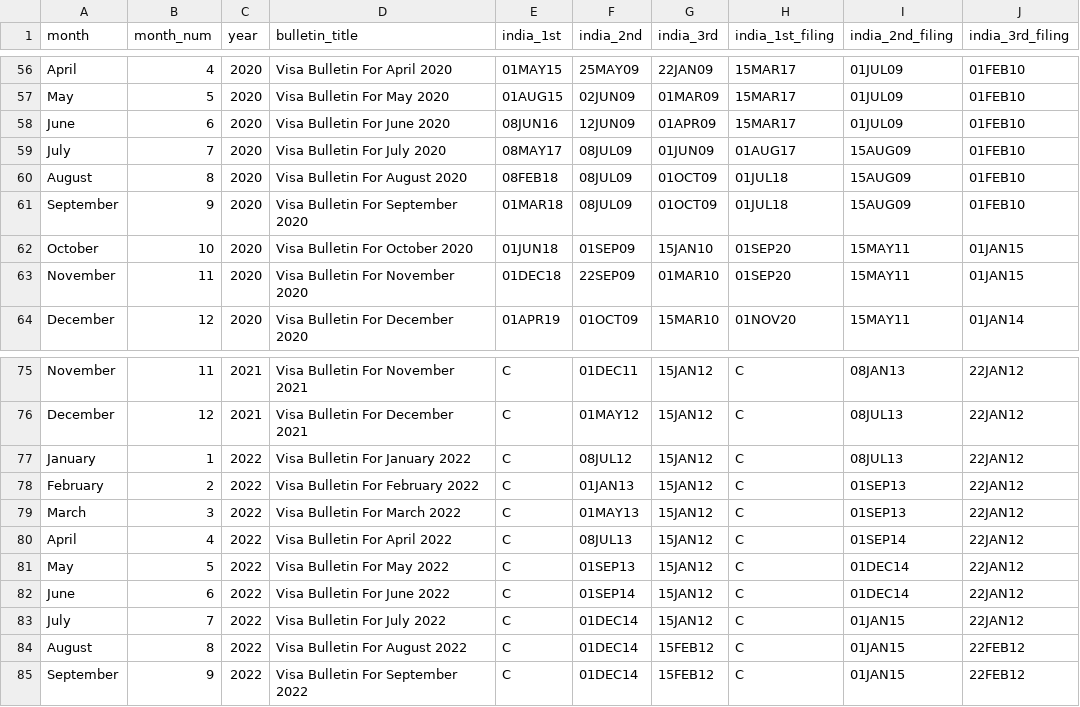
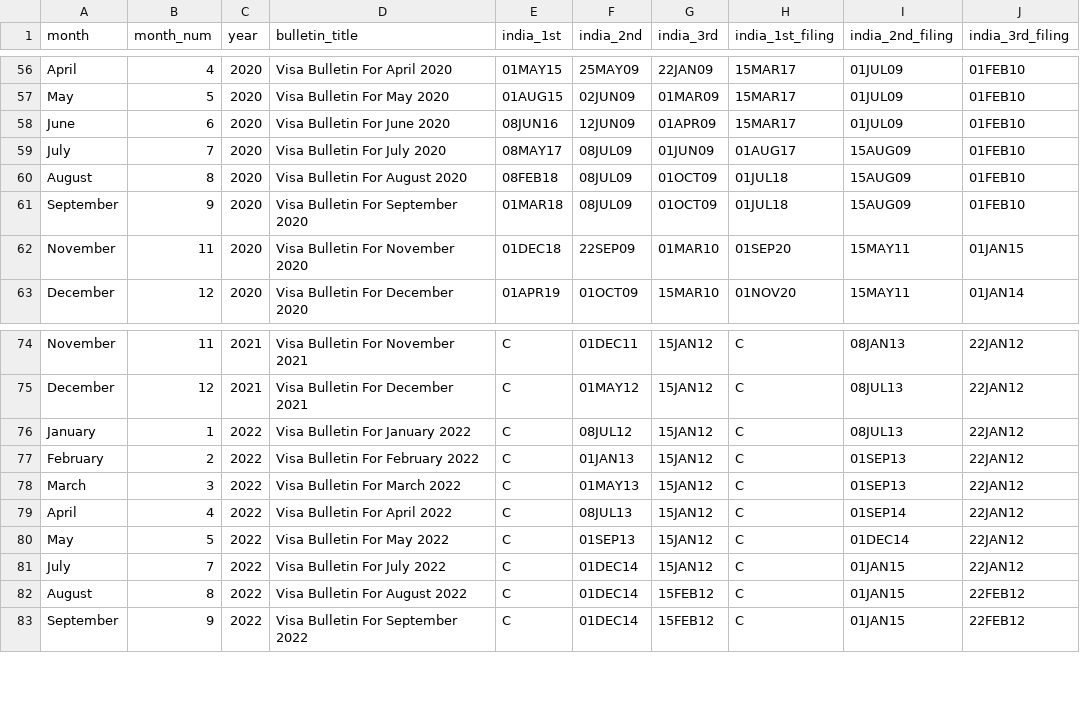
Before and after one commit to rvasanthan/gc-trend-indicator, a CSV file: output/data.csv, drawn as a sheet; only a part is shown, gaps mark what is left out.

```diff
--- a/output/data.csv
+++ b/output/data.csv
@@ -61,3 +61,2 @@ August,8,2020,Visa Bulletin For August 2020,08FEB18,08JUL09,01OCT09,01JUL18,15AU
 September,9,2020,Visa Bulletin For September 2020,01MAR18,08JUL09,01OCT09,01JUL18,15AUG09,01FEB10
-October,10,2020,Visa Bulletin For October 2020,01JUN18,01SEP09,15JAN10,01SEP20,15MAY11,01JAN15
 November,11,2020,Visa Bulletin For November 2020,01DEC18,22SEP09,01MAR10,01SEP20,15MAY11,01JAN15
@@ -81,3 +80,2 @@ April,4,2022,Visa Bulletin For April 2022,C,08JUL13,15JAN12,C,01SEP14,22JAN12
 May,5,2022,Visa Bulletin For May 2022,C,01SEP13,15JAN12,C,01DEC14,22JAN12
-June,6,2022,Visa Bulletin For June 2022,C,01SEP14,15JAN12,C,01DEC14,22JAN12
 July,7,2022,Visa Bulletin For July 2022,C,01DEC14,15JAN12,C,01JAN15,22JAN12
```
Also changed, not shown: 2 other files.
